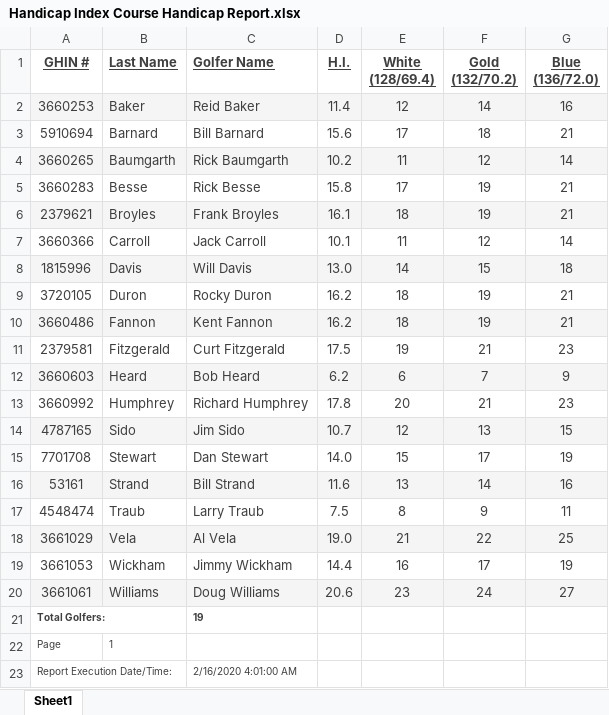
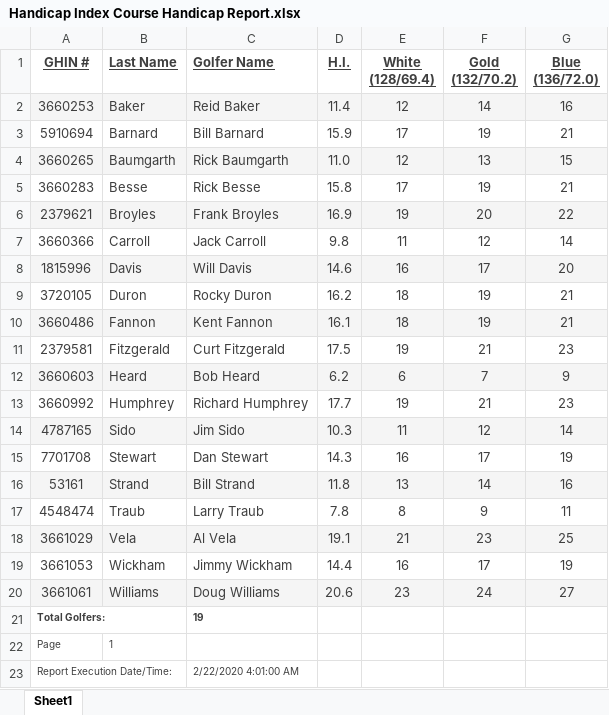
Before and after one commit to billstrand1/Carroll-Group, an Excel workbook: Handicap Index Course Handicap Report.xlsx, sheet Sheet1, drawn as a sheet; values as stored, in another font and other column widths than the file's, no borders; the diff names each change by its address in the sheet, - before the commit and + after, or states it on an @@ line.

```diff
--- a/Handicap Index Course Handicap Report.xlsx (sheet Sheet1)
+++ b/Handicap Index Course Handicap Report.xlsx (sheet Sheet1)
-D3 (H.I.): 15.6
+D3 (H.I.): 15.9
-F3 (Gold (132/70.2)): 18
+F3 (Gold (132/70.2)): 19
-D4 (H.I.): 10.2
+D4 (H.I.): 11.0
-E4 (White (128/69.4)): 11
+E4 (White (128/69.4)): 12
-F4 (Gold (132/70.2)): 12
+F4 (Gold (132/70.2)): 13
-G4 (Blue (136/72.0)): 14
+G4 (Blue (136/72.0)): 15
-D6 (H.I.): 16.1
+D6 (H.I.): 16.9
-E6 (White (128/69.4)): 18
+E6 (White (128/69.4)): 19
-F6 (Gold (132/70.2)): 19
+F6 (Gold (132/70.2)): 20
-G6 (Blue (136/72.0)): 21
+G6 (Blue (136/72.0)): 22
-D7 (H.I.): 10.1
+D7 (H.I.): 9.8
-D8 (H.I.): 13.0
+D8 (H.I.): 14.6
-E8 (White (128/69.4)): 14
+E8 (White (128/69.4)): 16
-F8 (Gold (132/70.2)): 15
+F8 (Gold (132/70.2)): 17
-G8 (Blue (136/72.0)): 18
+G8 (Blue (136/72.0)): 20
-D10 (H.I.): 16.2
+D10 (H.I.): 16.1
-D13 (H.I.): 17.8
+D13 (H.I.): 17.7
-E13 (White (128/69.4)): 20
+E13 (White (128/69.4)): 19
-D14 (H.I.): 10.7
+D14 (H.I.): 10.3
-E14 (White (128/69.4)): 12
+E14 (White (128/69.4)): 11
-F14 (Gold (132/70.2)): 13
+F14 (Gold (132/70.2)): 12
-G14 (Blue (136/72.0)): 15
+G14 (Blue (136/72.0)): 14
-D15 (H.I.): 14.0
+D15 (H.I.): 14.3
-E15 (White (128/69.4)): 15
+E15 (White (128/69.4)): 16
-D16 (H.I.): 11.6
+D16 (H.I.): 11.8
-D17 (H.I.): 7.5
+D17 (H.I.): 7.8
-D18 (H.I.): 19.0
+D18 (H.I.): 19.1
-F18 (Gold (132/70.2)): 22
+F18 (Gold (132/70.2)): 23
-C23 (Golfer Name): 2/16/2020 4:01:00 AM
+C23 (Golfer Name): 2/22/2020 4:01:00 AM
```
Also changed, not shown: 1 other file.
